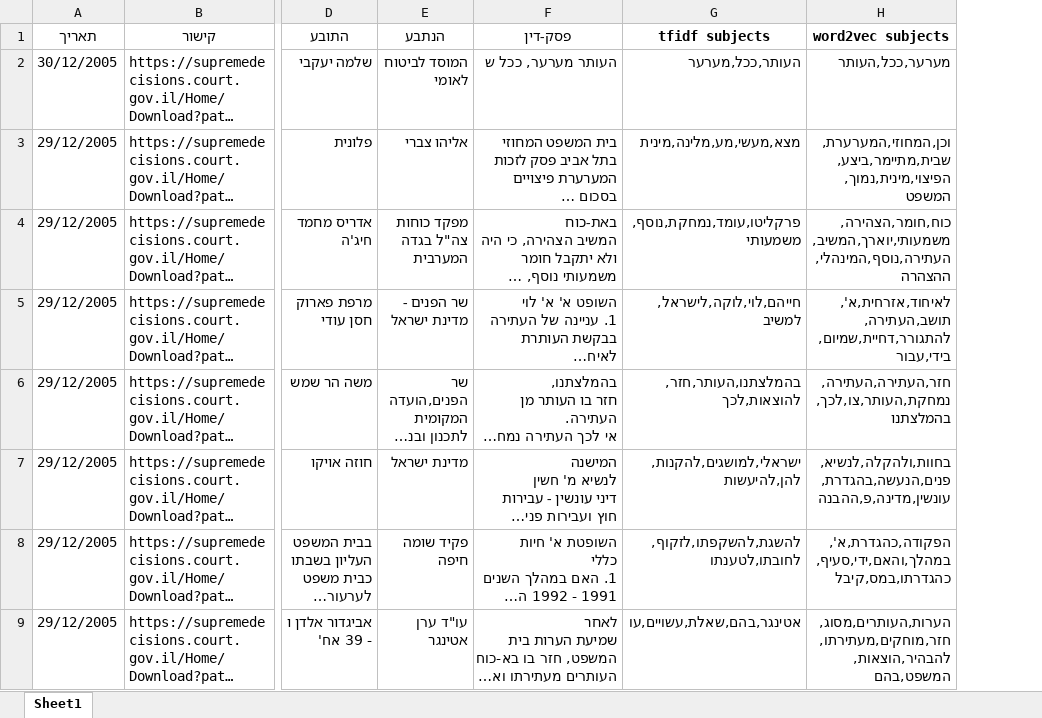
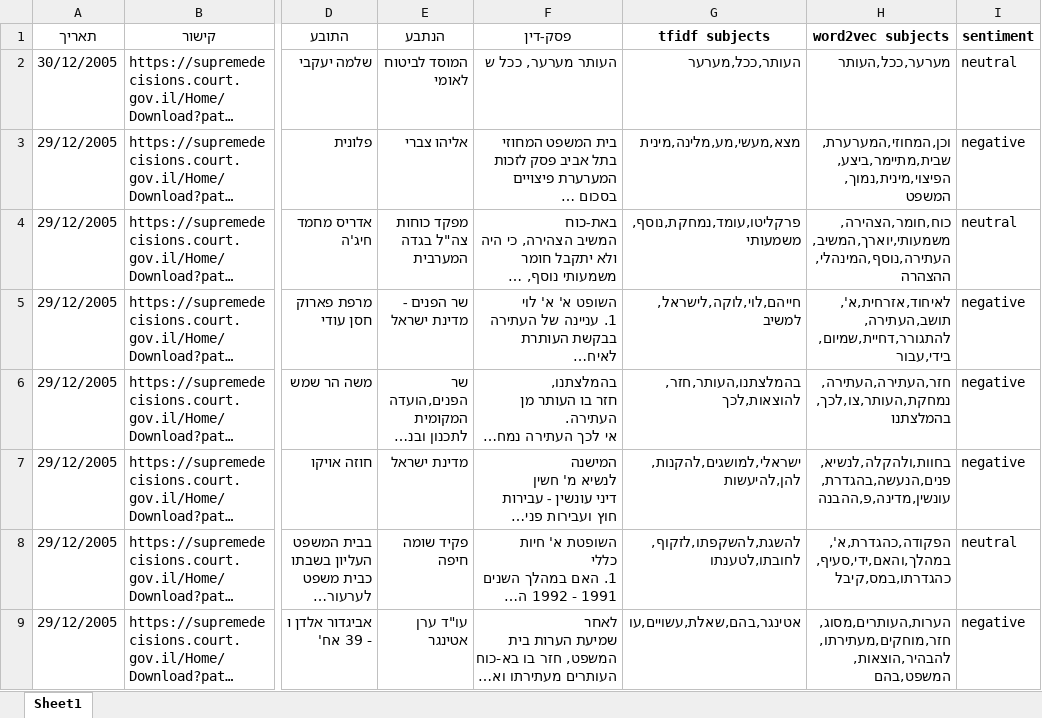
Before and after one commit to omnoy/NLPFinalProject, an Excel workbook: sample/CourtVerdicts.xlsx, sheet Sheet1, drawn as a sheet; only a part is shown, gaps mark what is left out; long unchanged cells end in …; values as stored, in another font and other column widths than the file's, no borders; the diff names each change by its address in the sheet, - before the commit and + after, or states it on an @@ line.

Commit message:
added sentiment analyzer

```diff
--- a/sample/CourtVerdicts.xlsx (sheet Sheet1)
+++ b/sample/CourtVerdicts.xlsx (sheet Sheet1)
+column I (sentiment), rows 2-9: neutral | negative | neutral | negative | negative | negative | neutral | negative
```
Also changed, not shown: 3 other files.
